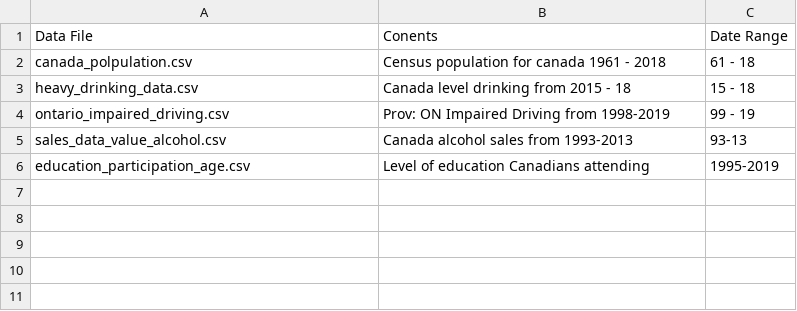
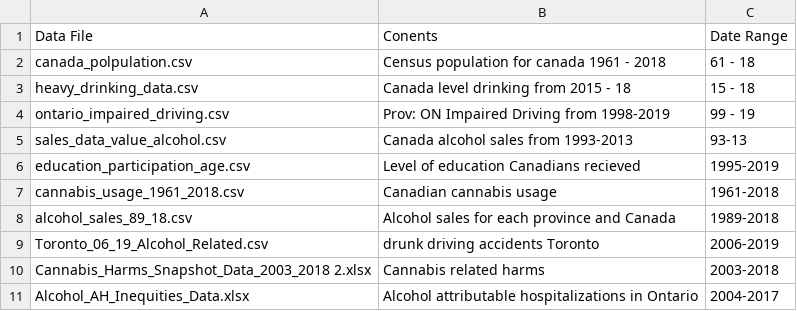
Before and after one commit to MattDavies1/Data-Bootcamp-Project, a CSV file: data_tracker.csv, drawn as a sheet.

Commit message:
Update data_tracker.csv

```diff
--- a/data_tracker.csv
+++ b/data_tracker.csv
@@ -5,2 +5,7 @@
 "sales_data_value_alcohol.csv",  "Canada alcohol sales from 1993-2013", "93-13"
-"education_participation_age.csv", "Level of education Canadians attending", "1995-2019"
+"education_participation_age.csv", "Level of education Canadians recieved", "1995-2019"
+"cannabis_usage_1961_2018.csv", "Canadian cannabis usage", "1961-2018"
+"alcohol_sales_89_18.csv", "Alcohol sales for each province and Canada", "1989-2018"
+"Toronto_06_19_Alcohol_Related.csv", "drunk driving accidents Toronto" , "2006-2019"
+"Cannabis_Harms_Snapshot_Data_2003_2018 2.xlsx", "Cannabis related harms", "2003-2018"
+"Alcohol_AH_Inequities_Data.xlsx", "Alcohol attributable hospitalizations in Ontario", "2004-2017"
```
